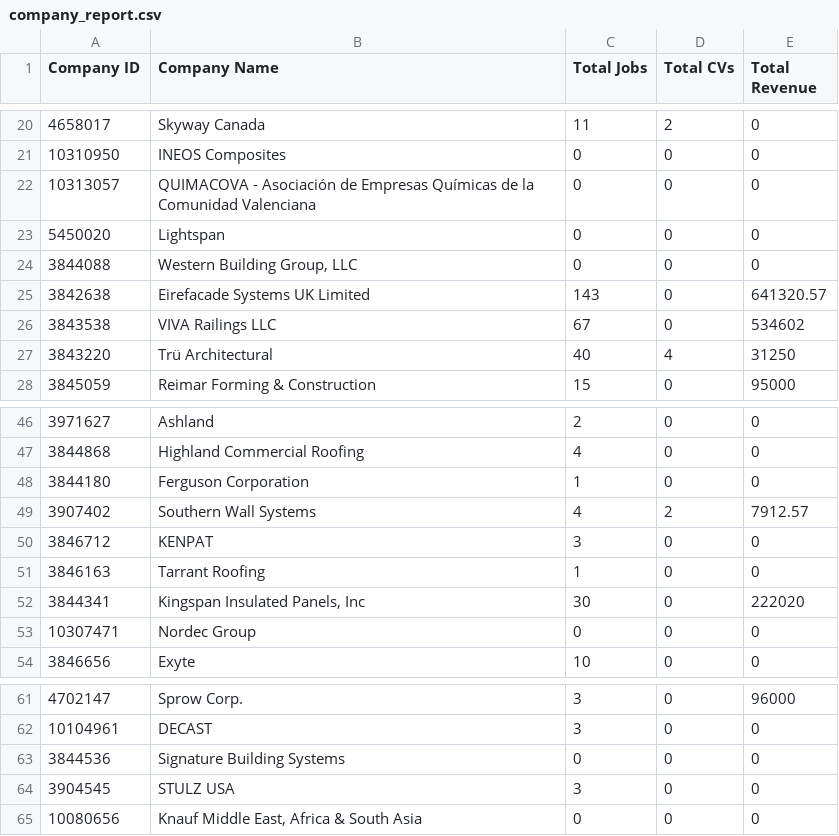
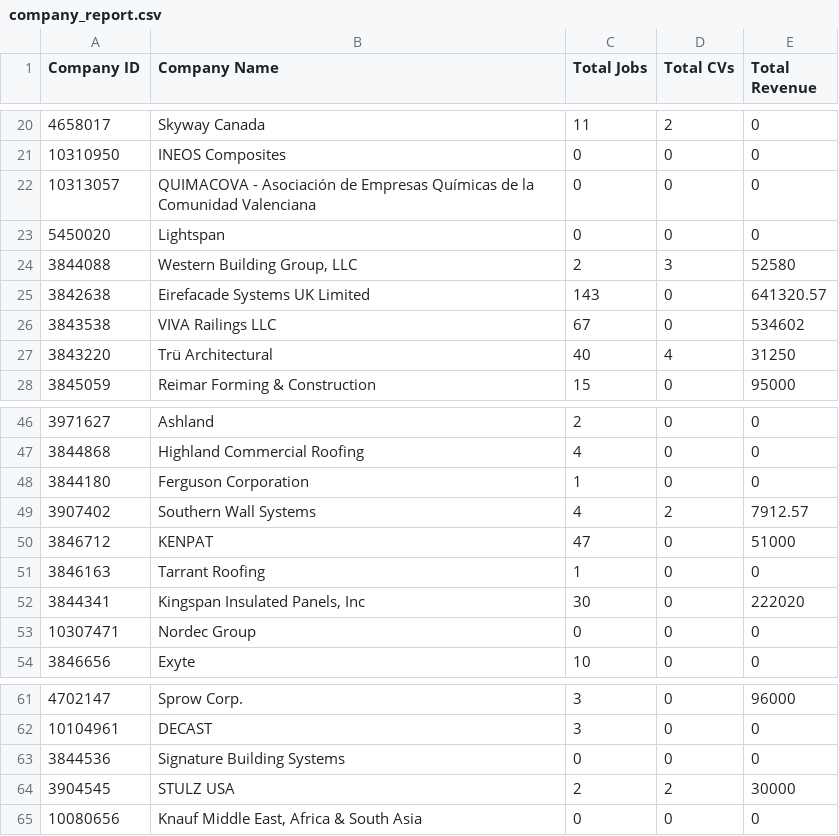
Before and after one commit to mhassamzahid/loxo-automation, a CSV file: output/company_report.csv, drawn as a sheet; only a part is shown, gaps mark what is left out.

```diff
--- a/output/company_report.csv
+++ b/output/company_report.csv
@@ -23,3 +23,3 @@ Company ID,Company Name,Total Jobs,Total CVs,Total Revenue
 5450020,Lightspan,0,0,0
-3844088,"Western Building Group, LLC",0,0,0
+3844088,"Western Building Group, LLC",2,3,52580
 3842638,Eirefacade Systems UK Limited,143,0,641320.57
@@ -49,3 +49,3 @@ Company ID,Company Name,Total Jobs,Total CVs,Total Revenue
 3907402,Southern Wall Systems,4,2,7912.57
-3846712,KENPAT,3,0,0
+3846712,KENPAT,47,0,51000
 3846163,Tarrant Roofing,1,0,0
@@ -63,3 +63,3 @@ Company ID,Company Name,Total Jobs,Total CVs,Total Revenue
 3844536,Signature Building Systems,0,0,0
-3904545,STULZ USA,3,0,0
+3904545,STULZ USA,2,2,30000
 10080656,"Knauf Middle East, Africa & South Asia",0,0,0
```
Also changed, not shown: 3 other files.
